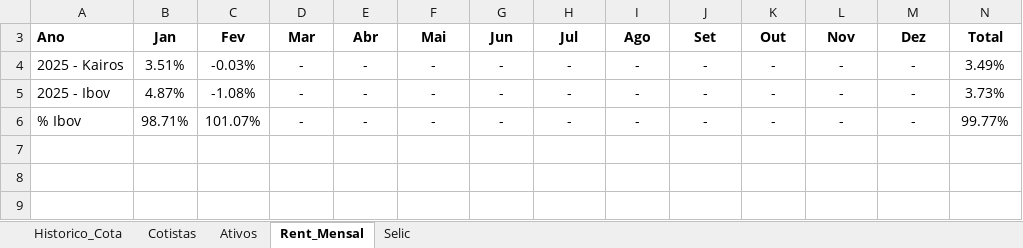
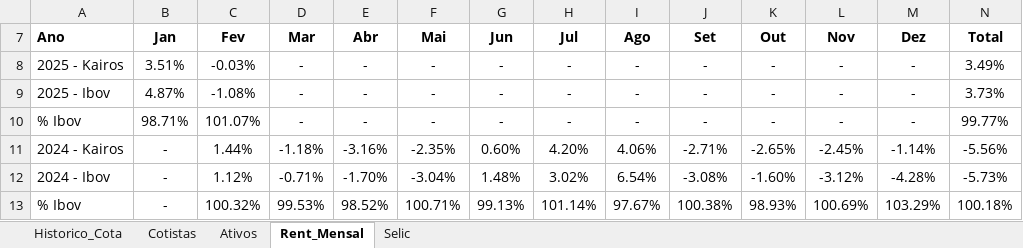
Before and after one commit to joaobassiDenver/ClubeKairos, an Excel workbook: Relatório_Gerencial_Denver.xlsx, sheet Rent_Mensal, drawn as a sheet; values as stored, in another font and other column widths than the file's, no borders; the diff names each change by its address in the sheet, - before the commit and + after, or states it on an @@ line.

```diff
--- a/Relatório_Gerencial_Denver.xlsx (sheet Rent_Mensal)
+++ b/Relatório_Gerencial_Denver.xlsx (sheet Rent_Mensal)
+row 11: 2024 - Kairos | - | 1.44% | -1.18% | -3.16% | -2.35% | 0.60% | 4.20% | 4.06% | -2.71% | -2.65% | -2.45% | -1.14% | -5.56%
+row 12: 2024 - Ibov | - | 1.12% | -0.71% | -1.70% | -3.04% | 1.48% | 3.02% | 6.54% | -3.08% | -1.60% | -3.12% | -4.28% | -5.73%
+row 13: % Ibov | - | 100.32% | 99.53% | 98.52% | 100.71% | 99.13% | 101.14% | 97.67% | 100.38% | 98.93% | 100.69% | 103.29% | 100.18%
```
Also changed, not shown: sheet Historico_Cota, formulas that keep their value, hidden cells.
